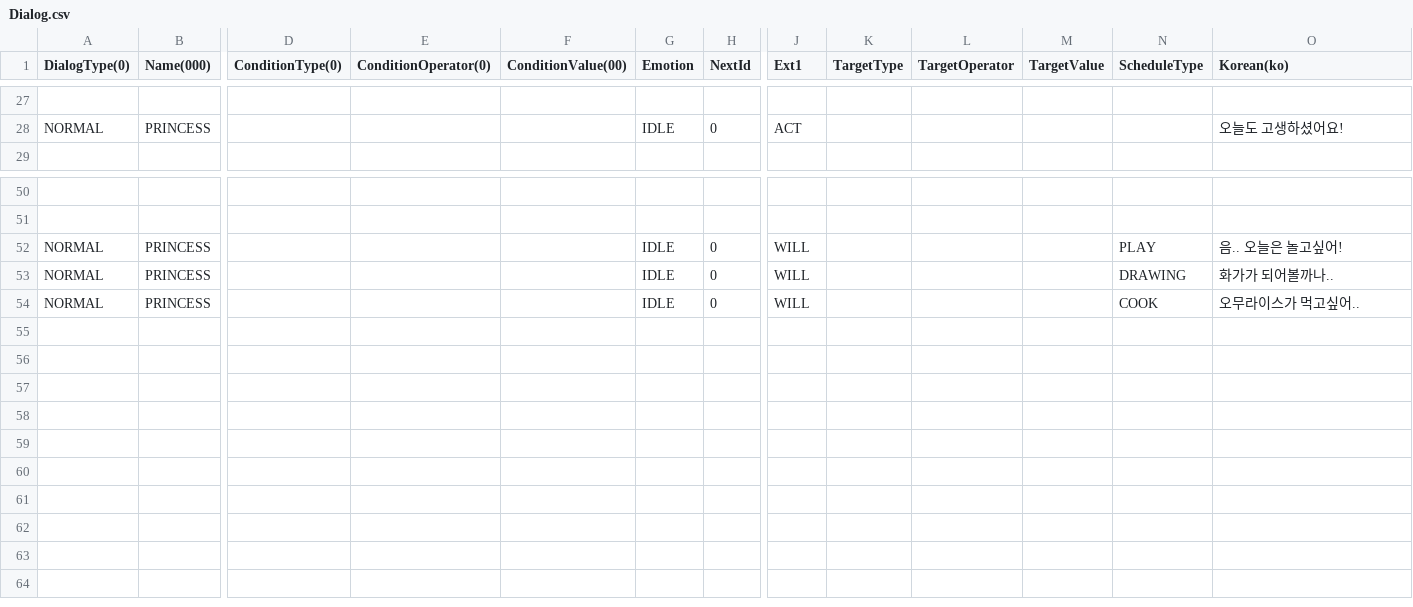
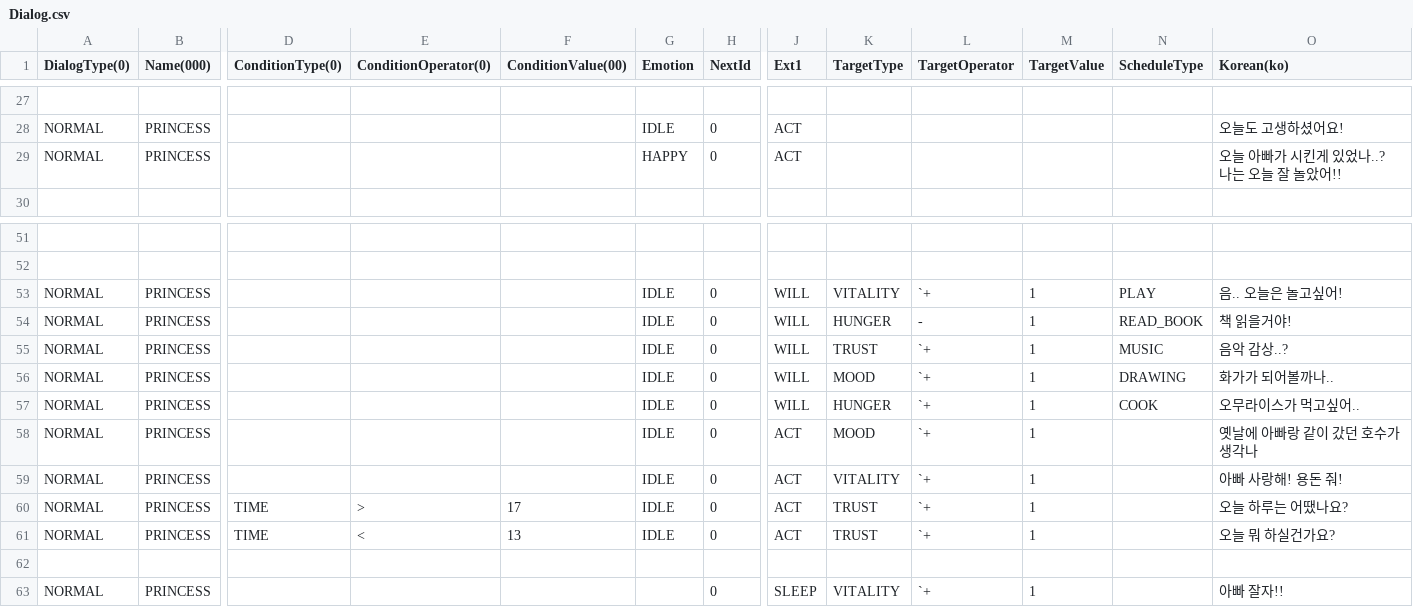
Before and after one commit to Unity2nd2DProject/like_lion2DProject, a CSV file: StardewMaker/Assets/Resources/Dialog/Dialog.csv, drawn as a sheet; only a part is shown, gaps mark what is left out; addresses are those after the commit; rows hold the shown columns only; the diff names each change by its address in the sheet, - before the commit and + after, or states it on an @@ line.

Commit message:
feat: Situation에 MEMORY, SWEET, SLEEP 등 추가

```diff
--- a/StardewMaker/Assets/Resources/Dialog/Dialog.csv
+++ b/StardewMaker/Assets/Resources/Dialog/Dialog.csv
+row 29: NORMAL | PRINCESS |  |  |  | HAPPY | 0 | ACT |  |  |  |  | 오늘 아빠가 시킨게 있었나..? 나는 오늘 잘 놀았어!!
-K53 (TargetType): (empty)
+K53 (TargetType): VITALITY
-L53 (TargetOperator): (empty)
+L53 (TargetOperator): `+
-M53 (TargetValue): (empty)
+M53 (TargetValue): 1
+row 54: NORMAL | PRINCESS |  |  |  | IDLE | 0 | WILL | HUNGER | - | 1 | READ_BOOK | 책 읽을거야!
+row 55: NORMAL | PRINCESS |  |  |  | IDLE | 0 | WILL | TRUST | `+ | 1 | MUSIC | 음악 감상..?
-K56 (TargetType): (empty)
+K56 (TargetType): MOOD
-L56:L57 (TargetOperator): (empty)
+L56:L57 (TargetOperator): `+
-M56:M57 (TargetValue): (empty)
+M56:M57 (TargetValue): 1
-K57 (TargetType): (empty)
+K57 (TargetType): HUNGER
+row 58: NORMAL | PRINCESS |  |  |  | IDLE | 0 | ACT | MOOD | `+ | 1 |  | 옛날에 아빠랑 같이 갔던 호수가 생각나
+row 59: NORMAL | PRINCESS |  |  |  | IDLE | 0 | ACT | VITALITY | `+ | 1 |  | 아빠 사랑해! 용돈 줘!
+row 60: NORMAL | PRINCESS | TIME | > | 17 | IDLE | 0 | ACT | TRUST | `+ | 1 |  | 오늘 하루는 어땠나요?
+row 61: NORMAL | PRINCESS | TIME | < | 13 | IDLE | 0 | ACT | TRUST | `+ | 1 |  | 오늘 뭐 하실건가요?
+row 62: (empty)
+row 63: NORMAL | PRINCESS |  |  |  |  | 0 | SLEEP | VITALITY | `+ | 1 |  | 아빠 잘자!!
```
Also changed, not shown: 8 other files.
